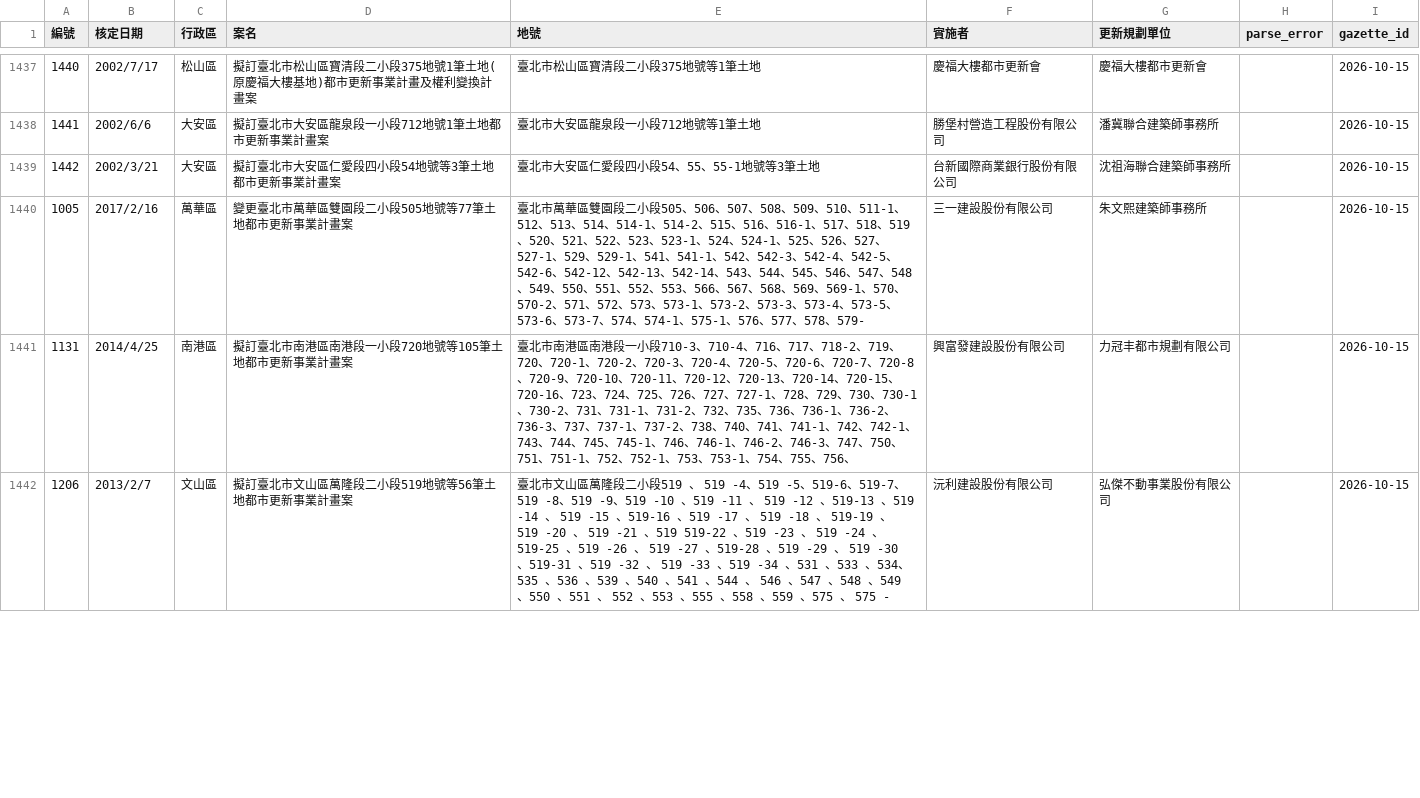
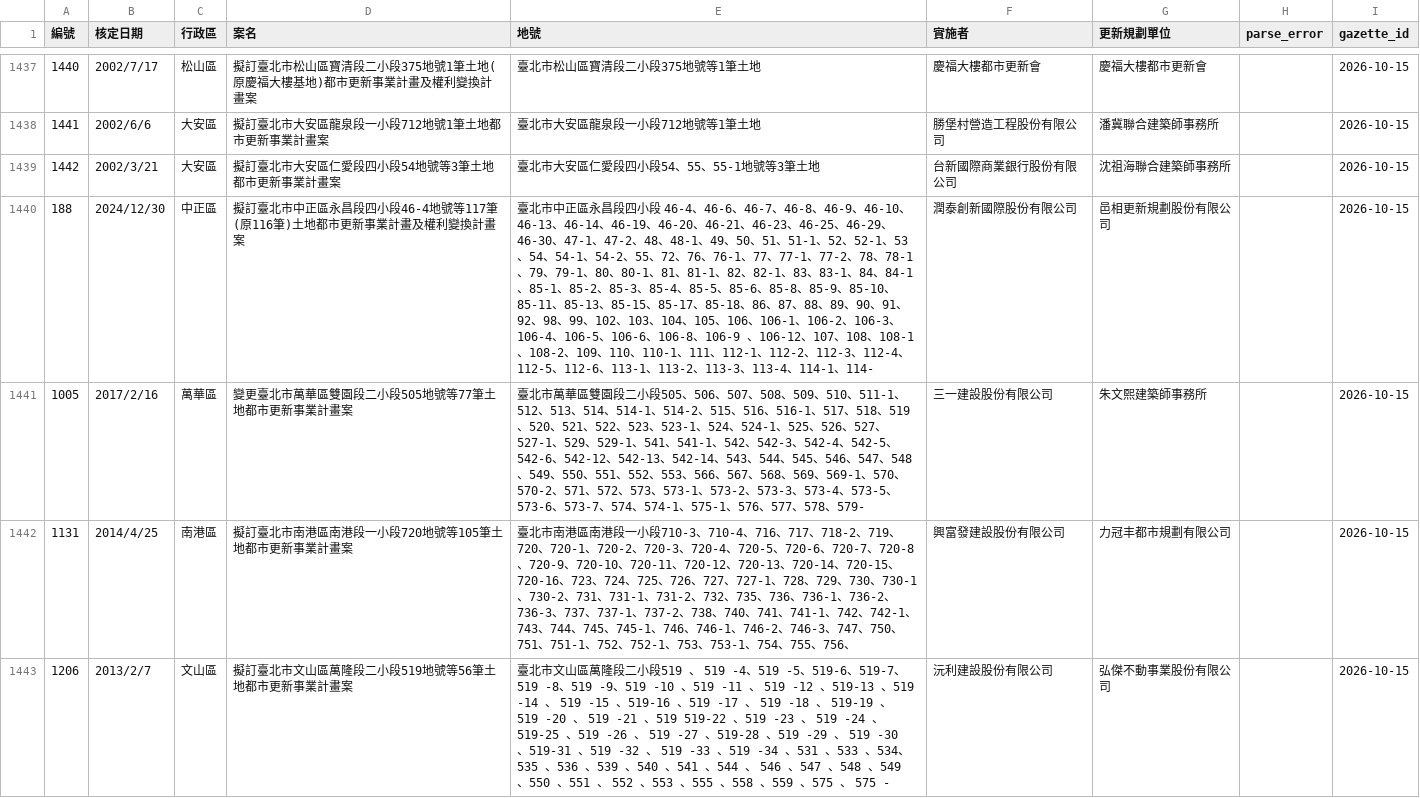
Before and after one commit to happypig/urTPE, a TSV file: data/raw.tsv, drawn as a sheet; only a part is shown, gaps mark what is left out; the diff covers the shown part only; the diff names each change by its address in the sheet, - before the commit and + after, or states it on an @@ line.

```diff
--- a/data/raw.tsv
+++ b/data/raw.tsv
+row 1440: 188 | 2024/12/30 | 中正區 | 擬訂臺北市中正區永昌段四小段46-4地號等117筆(原116筆)土地都市更新事業計畫及權利變換計畫案 | 臺北市中正區永昌段四小段 46-4、46-6、46-7、46-8、46-9、46-10、46-13、46-14、46-19、46-20、46-21、46-23、46-25、46-29、46-30、47-1、47-2、48、48-1、49、50、51、51-1、52、52-1、53、54、54-1、54-2、55、72、76、76-1、77、77-1、77-2、78、78-1、79、79-1、80、80-1、81、81-1、82、82-1、83、83-1、84、84-1、85-1、85-2、85-3、85-4、85-5、85-6、85-8、85-9、85-10、85-11、85-13、85-15、85-17、85-18、86、87、88、89、90、91、92、98、99、102、103、104、105、106、106-1、106-2、106-3、106-4、106-5、106-6、106-8、106-9 、106-12、107、108、108-1、108-2、109、110、110-1、111、112-1、112-2、112-3、112-4、112-5、112-6、113-1、113-2、113-3、113-4、114-1、114- | 潤泰創新國際股份有限公司 | 邑相更新規劃股份有限公司 |  | 2026-10-15
```
Also changed, not shown: 1 removed row elsewhere in this file, data/clean.tsv, 7 other files.
